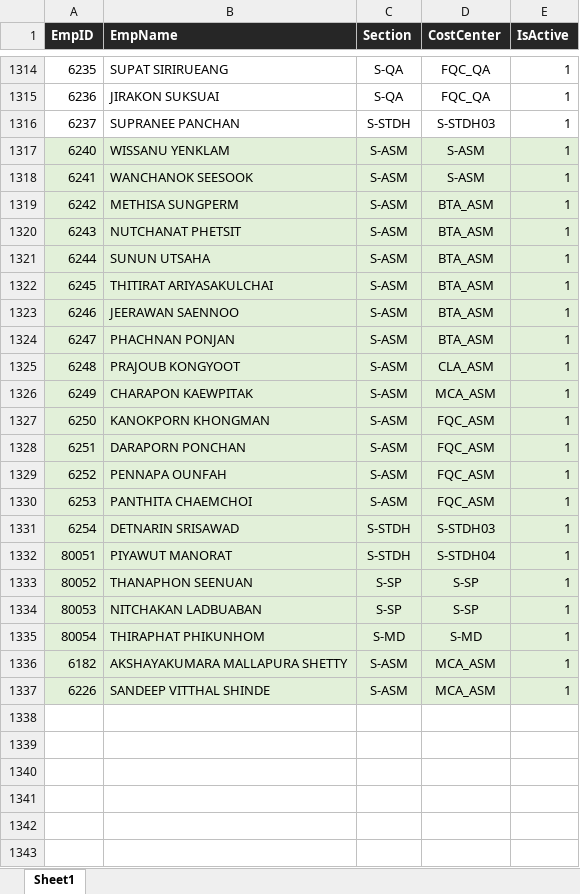
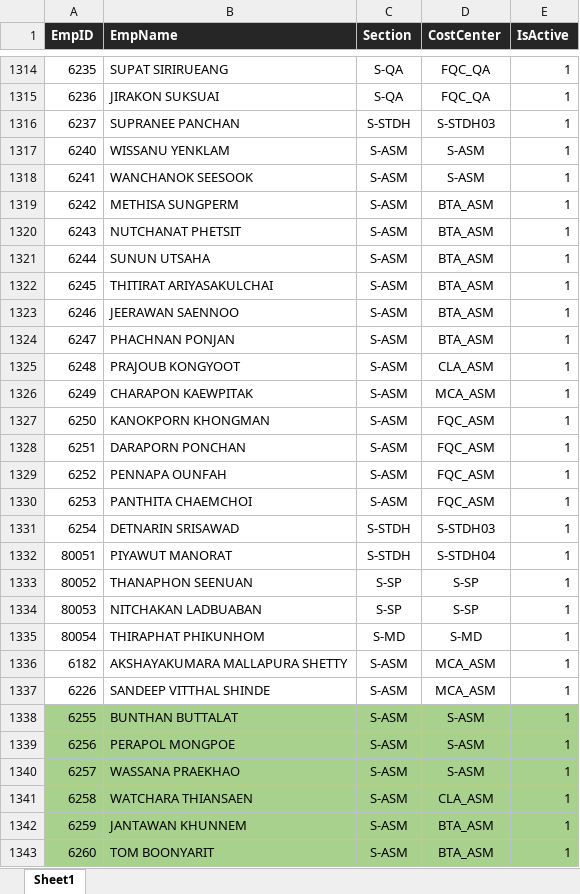
Before and after one commit to pingmpz/sfr, an Excel workbook: media/Employee.xlsx, sheet Sheet1, drawn as a sheet; only a part is shown, gaps mark what is left out; values as stored, in another font and other column widths than the file's, no borders; the diff covers the shown part only; the diff names each change by its address in the sheet, - before the commit and + after, or states it on an @@ line.

```diff
--- a/media/Employee.xlsx (sheet Sheet1)
+++ b/media/Employee.xlsx (sheet Sheet1)
-A1317:E1337 fill: #E2F0D9
+A1317:E1337 fill: none
+row 1338: 6255 | BUNTHAN BUTTALAT | S-ASM | S-ASM | 1
+row 1339: 6256 | PERAPOL MONGPOE | S-ASM | S-ASM | 1
+row 1340: 6257 | WASSANA PRAEKHAO | S-ASM | S-ASM | 1
+row 1341: 6258 | WATCHARA THIANSAEN | S-ASM | CLA_ASM | 1
+row 1342: 6259 | JANTAWAN KHUNNEM | S-ASM | BTA_ASM | 1
+row 1343: 6260 | TOM BOONYARIT | S-ASM | BTA_ASM | 1
```
Also changed, not shown: 5 added rows, 1 edited cell and cell formats elsewhere in this sheet, 3 other files.
